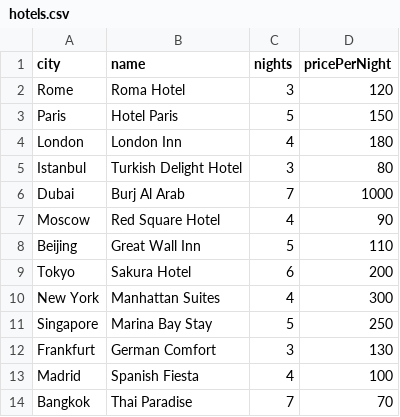
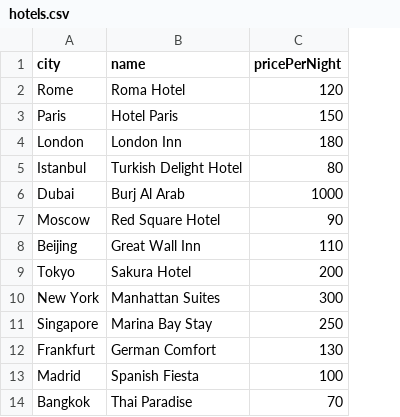
Before and after one commit to Altusha4/travel_planner, a CSV file: src/data/hotels.csv, drawn as a sheet; only a part is shown; the diff names each change by its address in the sheet, - before the commit and + after, or states it on an @@ line.

Commit message:
Remove fixed nights from hotels.csv

```diff
--- a/src/data/hotels.csv
+++ b/src/data/hotels.csv
-column C (nights), rows 2-14: 3 | 5 | 4 | 3 | 7 | 4 | 5 | 6 | 4 | 5 | 3 | 4 | 7
```
